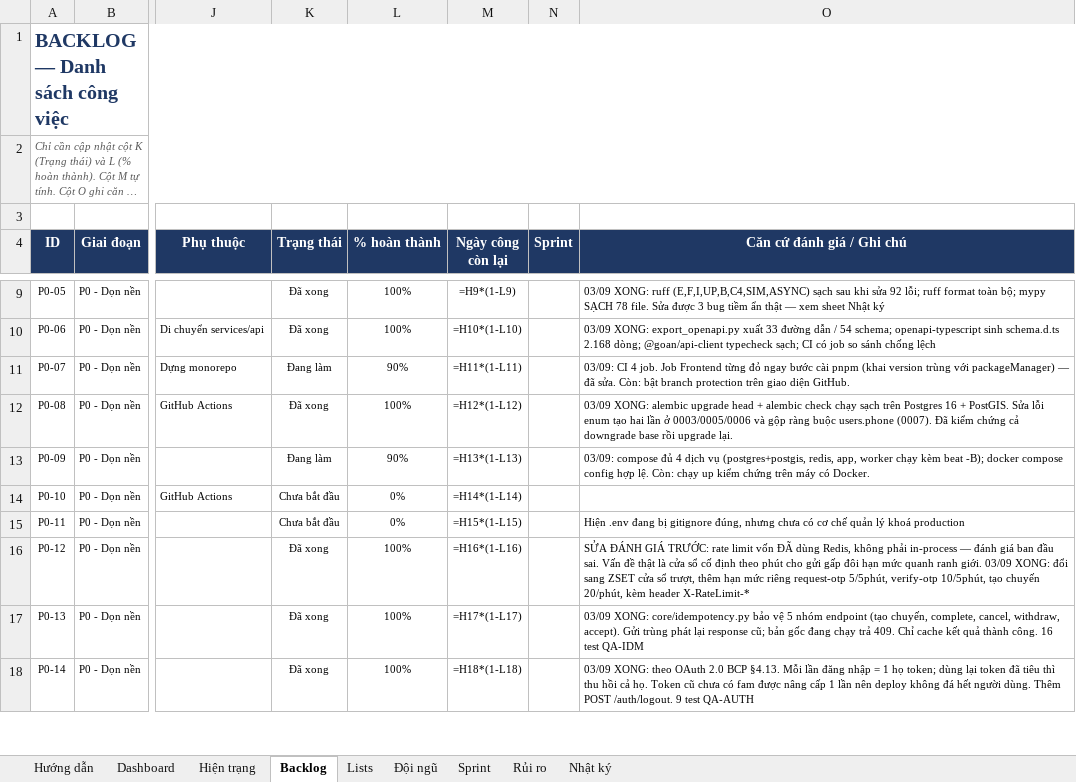
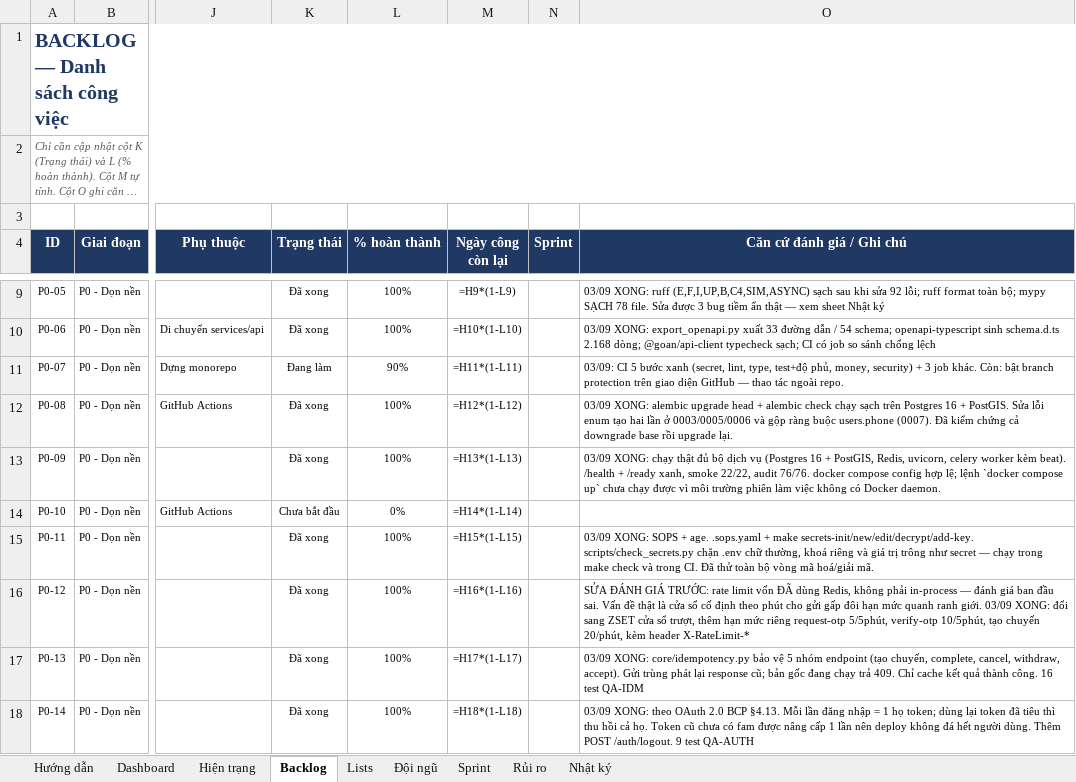
Before and after one commit to brucenguyen1852-IT/Goan, an Excel workbook: docs/GoAn_Project_Tracker.xlsx, sheet Backlog, drawn as a sheet; only a part is shown, gaps mark what is left out; long unchanged cells end in …; values as stored, in another font and other column widths than the file's, no borders; formulas without a stored value are shown as written; conditional formats not drawn; the diff names each change by its address in the sheet, - before the commit and + after, or states it on an @@ line.

```diff
--- a/docs/GoAn_Project_Tracker.xlsx (sheet Backlog)
+++ b/docs/GoAn_Project_Tracker.xlsx (sheet Backlog)
-O11 (Căn cứ đánh giá / Ghi chú): 03/09: CI 4 job. Job Frontend từng đỏ ngay bước cài pnpm (khai version trùng với packageManager) — đã sửa. Còn: bật branch protection trên giao diện GitHub.
+O11 (Căn cứ đánh giá / Ghi chú): 03/09: CI 5 bước xanh (secret, lint, type, test+độ phủ, money, security) + 3 job khác. Còn: bật branch protection trên giao diện GitHub — thao tác ngoài repo.
-K13 (Trạng thái): Đang làm
+K13 (Trạng thái): Đã xong
-L13 (% hoàn thành): 90%
+L13 (% hoàn thành): 100%
-O13 (Căn cứ đánh giá / Ghi chú): 03/09: compose đủ 4 dịch vụ (postgres+postgis, redis, app, worker chạy kèm beat -B); docker compose config hợp lệ. Còn: chạy up kiểm chứng trên máy có Docker.
+O13 (Căn cứ đánh giá / Ghi chú): 03/09 XONG: chạy thật đủ bộ dịch vụ (Postgres 16 + PostGIS, Redis, uvicorn, celery worker kèm beat). /health + /ready xanh, smoke 22/22, audit 76/76. docker compose config hợp lệ; lệnh `docker compose up` chưa chạy được vì môi trường phiên làm việc không có Docker daemon.
-K15 (Trạng thái): Chưa bắt đầu
+K15 (Trạng thái): Đã xong
-L15 (% hoàn thành): 0%
+L15 (% hoàn thành): 100%
-O15 (Căn cứ đánh giá / Ghi chú): Hiện .env đang bị gitignore đúng, nhưng chưa có cơ chế quản lý khoá production
+O15 (Căn cứ đánh giá / Ghi chú): 03/09 XONG: SOPS + age. .sops.yaml + make secrets-init/new/edit/decrypt/add-key. scripts/check_secrets.py chặn .env chữ thường, khoá riêng và giá trị trông như secret — chạy trong make check và trong CI. Đã thử toàn bộ vòng mã hoá/giải mã.
```
Also changed, not shown: sheet Hiện trạng, 1 other file.
